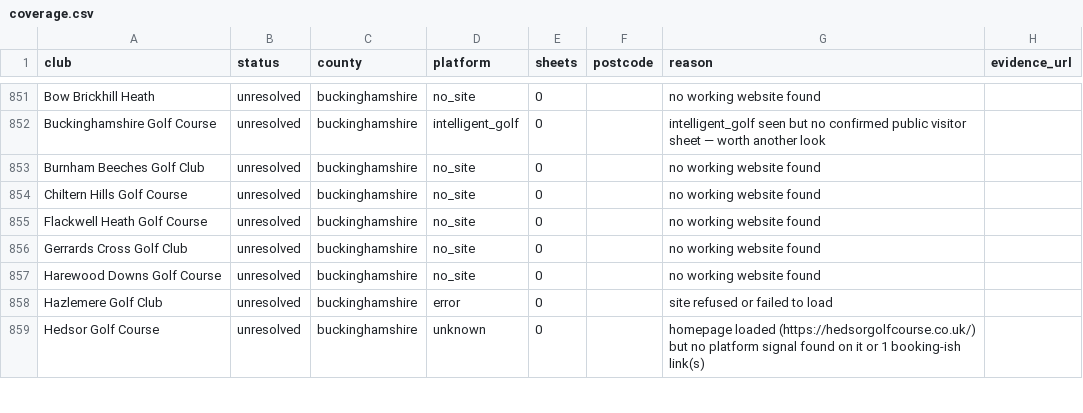
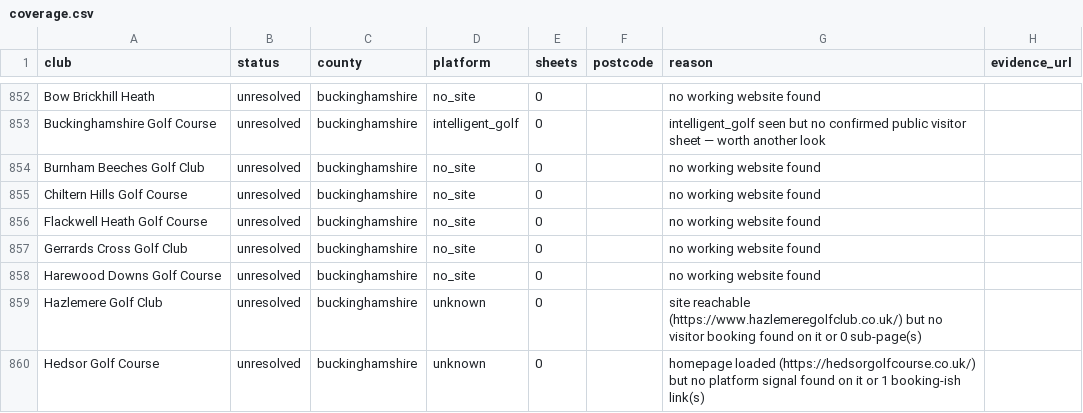
Before and after one commit to joechaplin1988/golfapp, a CSV file: coverage.csv, drawn as a sheet; only a part is shown, gaps mark what is left out; the diff covers the shown part only.

```diff
--- a/coverage.csv
+++ b/coverage.csv
@@ -857,3 +858,3 @@ Gerrards Cross Golf Club,unresolved,buckinghamshire,no_site,0,,no working websit
 Harewood Downs Golf Course,unresolved,buckinghamshire,no_site,0,,no working website found,
-Hazlemere Golf Club,unresolved,buckinghamshire,error,0,,site refused or failed to load,
+Hazlemere Golf Club,unresolved,buckinghamshire,unknown,0,,site reachable (https://www.hazlemeregolfclub.co.uk/) but no visitor booking found on it or 0 sub-page(s),
 Hedsor Golf Course,unresolved,buckinghamshire,unknown,0,,homepage loaded (https://hedsorgolfcourse.co.uk/) but no platform signal found on it or 1 booking-ish link(s),
```
Also changed, not shown: 8 added rows, 10 removed rows and 10 edited cells elsewhere in this file, recheck_bedfordshire.csv, recheck_berkshire.csv, 8 other files.
